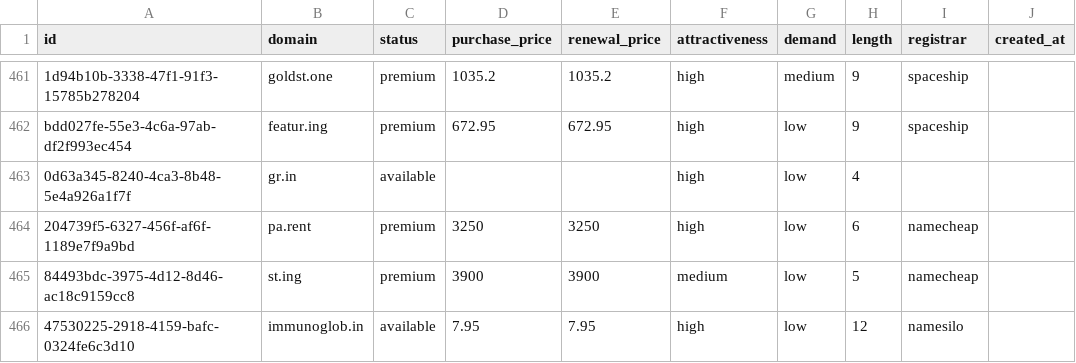
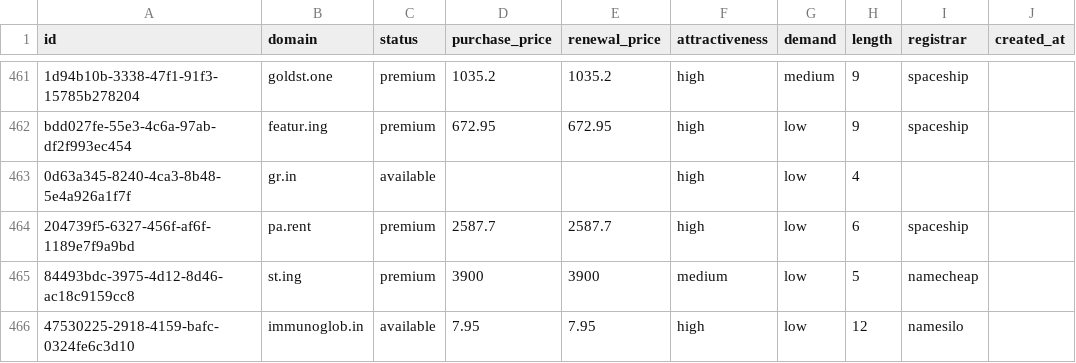
Before and after one commit to UniqueDomains/hacks-oneword-domains, a CSV file: hacks.csv, drawn as a sheet; only a part is shown, gaps mark what is left out; the diff names each change by its address in the sheet, - before the commit and + after, or states it on an @@ line.

Commit message:
Domains update

```diff
--- a/hacks.csv
+++ b/hacks.csv
-D464 (purchase_price): 3250
+D464 (purchase_price): 2587.7
-E464 (renewal_price): 3250
+E464 (renewal_price): 2587.7
-I464 (registrar): namecheap
+I464 (registrar): spaceship
```
Also changed, not shown: 1 other file.
